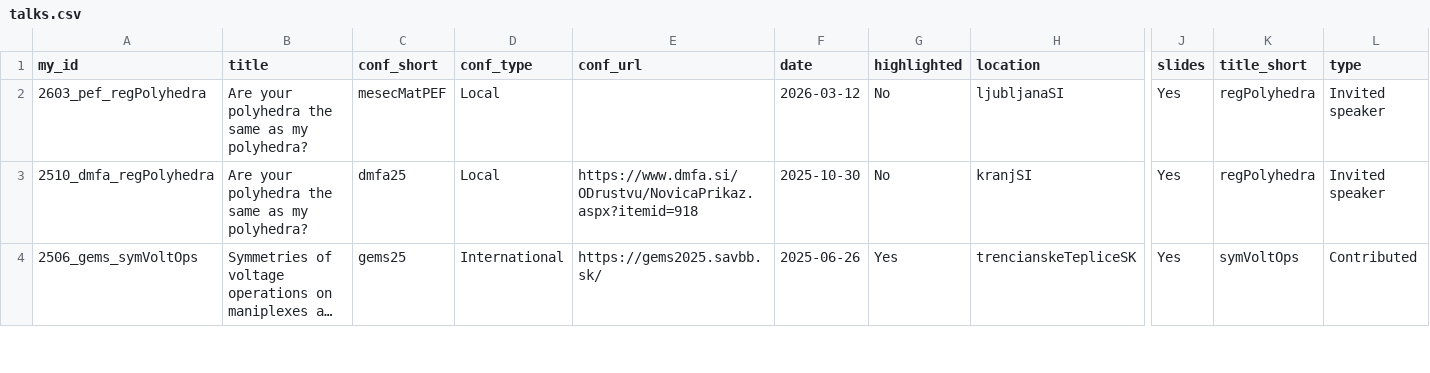
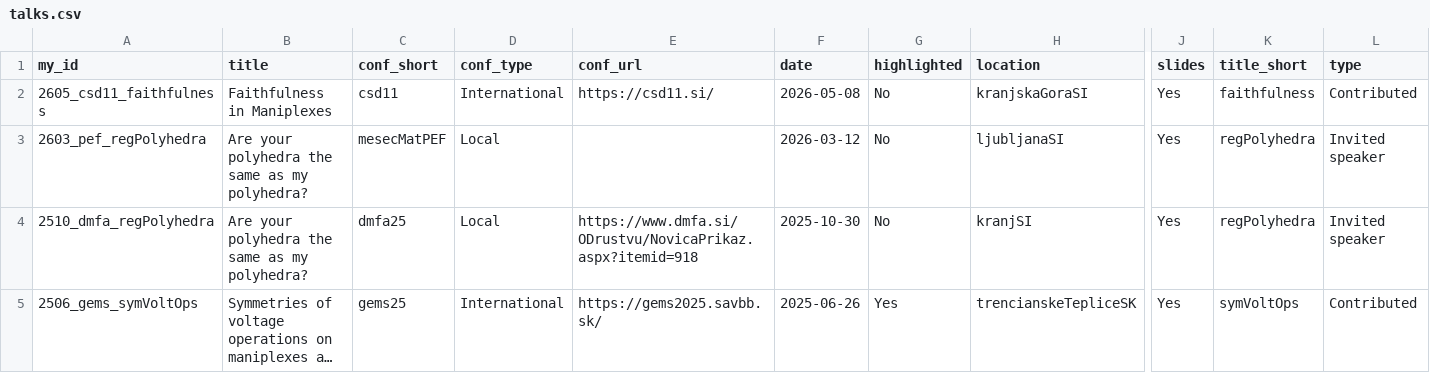
Before and after one commit to anteromontonio/anteromontonio.github.io, a CSV file: _data/talks.csv, drawn as a sheet; only a part is shown, gaps mark what is left out; long unchanged cells end in …; rows hold the shown columns only; the diff names each change by its address in the sheet, - before the commit and + after, or states it on an @@ line.

```diff
--- a/_data/talks.csv
+++ b/_data/talks.csv
+row 2: 2605_csd11_faithfulness | Faithfulness in Maniplexes | csd11 | International | https://csd11.si/ | 2026-05-08 | No | kranjskaGoraSI | Yes | faithfulness | Contributed
```
Also changed, not shown: 4 other files.
